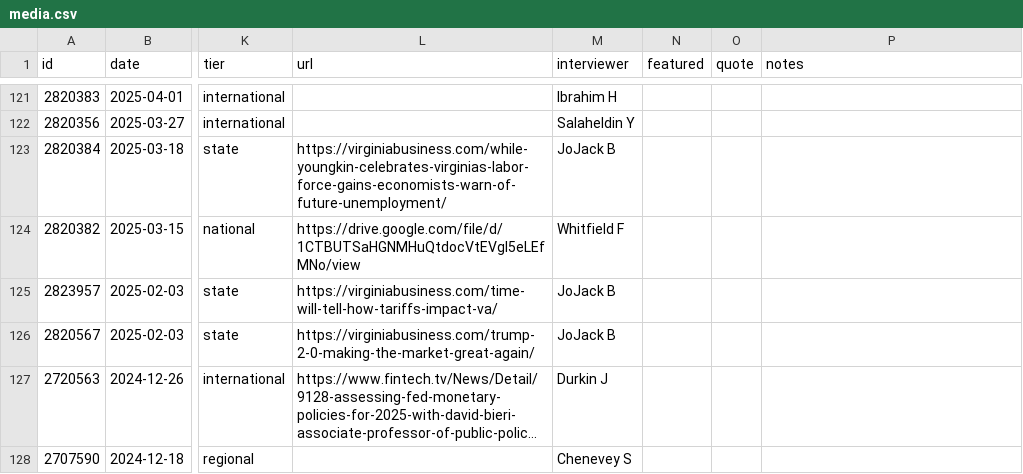
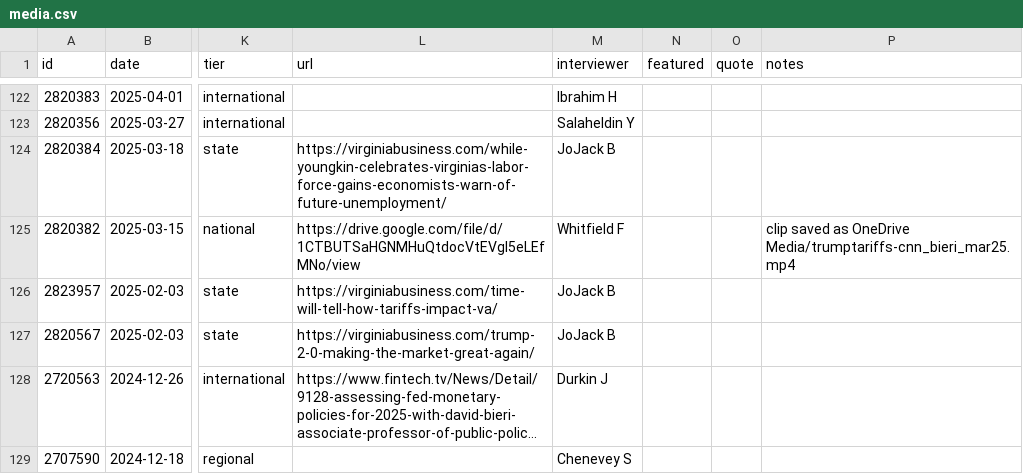
Before and after one commit to david-bieri/david-bieri.github.io, a CSV file: data/media.csv, drawn as a sheet; only a part is shown, gaps mark what is left out; long unchanged cells end in …; addresses are those after the commit; the diff covers the shown part only; the diff names each change by its address in the sheet, - before the commit and + after, or states it on an @@ line.

```diff
--- a/data/media.csv
+++ b/data/media.csv
-P125 (notes): (empty)
+P125 (notes): clip saved as OneDrive Media/trumptariffs-cnn_bieri_mar25.mp4
```
Also changed, not shown: 1 added row and 40 edited cells elsewhere in this file, 2 other files.
